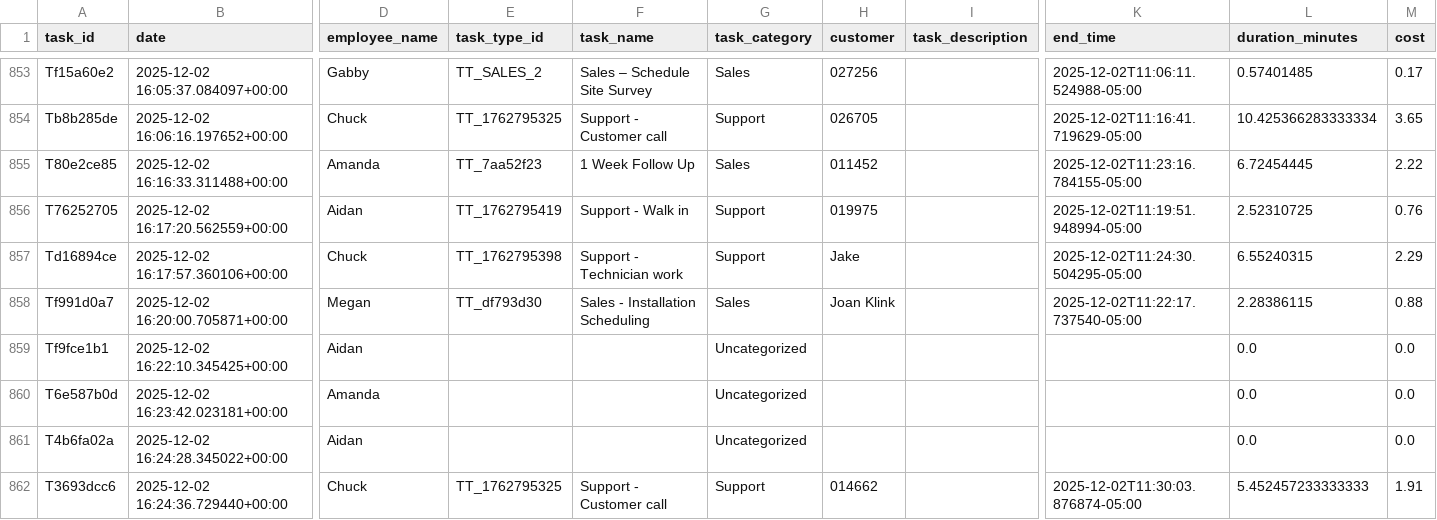
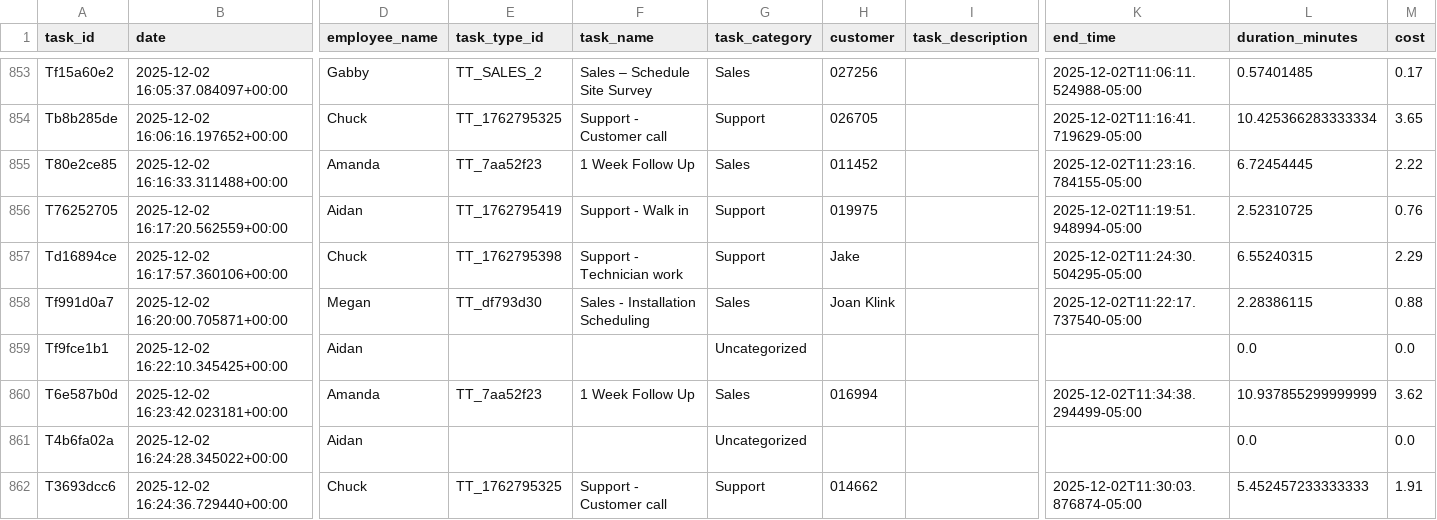
Before and after one commit to pwngithub/Employeetime, a CSV file: Data/tasks.csv, drawn as a sheet; only a part is shown, gaps mark what is left out; the diff names each change by its address in the sheet, - before the commit and + after, or states it on an @@ line.

Commit message:
Finish task (with details)

```diff
--- a/Data/tasks.csv
+++ b/Data/tasks.csv
-E860 (task_type_id): (empty)
+E860 (task_type_id): TT_7aa52f23
-F860 (task_name): (empty)
+F860 (task_name): 1 Week Follow Up
-G860 (task_category): Uncategorized
+G860 (task_category): Sales
-H860 (customer): (empty)
+H860 (customer): 016994
-K860 (end_time): (empty)
+K860 (end_time): 2025-12-02T11:34:38.294499-05:00
-L860 (duration_minutes): 0.0
+L860 (duration_minutes): 10.937855299999999
-M860 (cost): 0.0
+M860 (cost): 3.62
```
